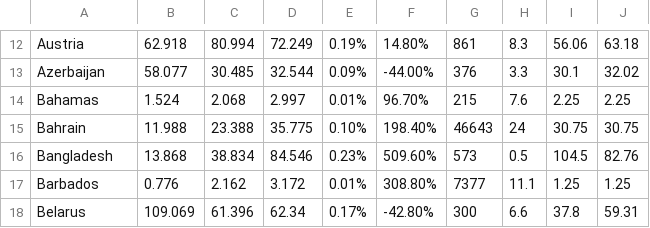
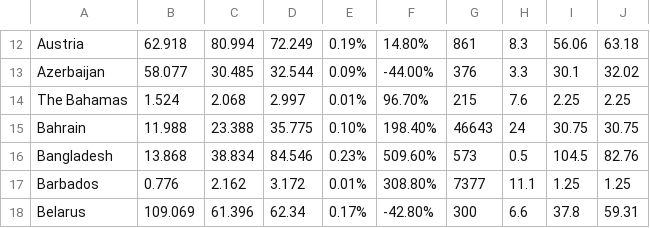
Before and after one commit to mintdaniel6/datav, a CSV file: data.csv, drawn as a sheet; only a part is shown, gaps mark what is left out.

Commit message:
Update data.csv

```diff
--- a/data.csv
+++ b/data.csv
@@ -13,3 +13,3 @@ Austria,62.918,80.994,72.249,0.19%,14.80%,861,8.3,56.06,63.18
 Azerbaijan,58.077,30.485,32.544,0.09%,-44.00%,376,3.3,30.1,32.02
-Bahamas,1.524,2.068,2.997,0.01%,96.70%,215,7.6,2.25,2.25
+The Bahamas,1.524,2.068,2.997,0.01%,96.70%,215,7.6,2.25,2.25
 Bahrain,11.988,23.388,35.775,0.10%,198.40%,46643,24,30.75,30.75
```
